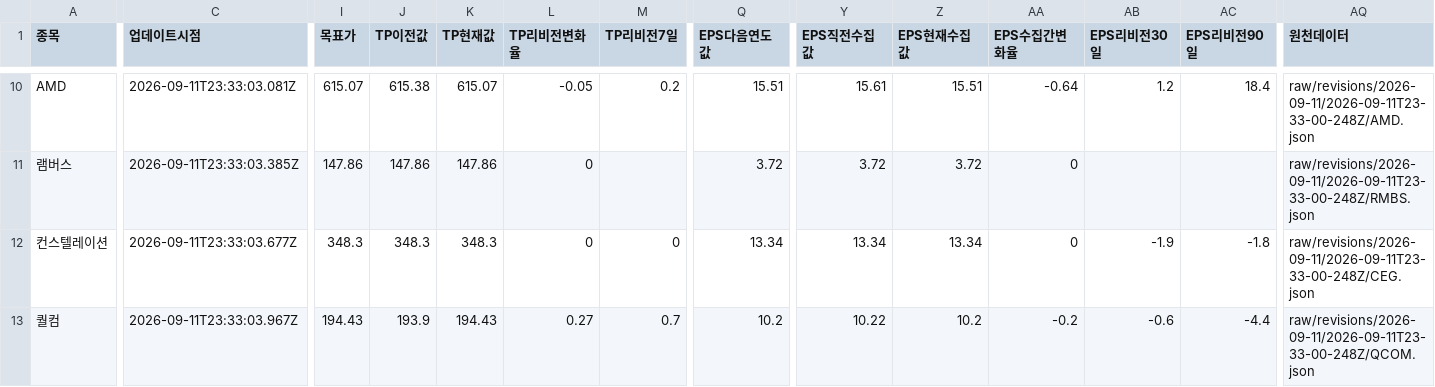
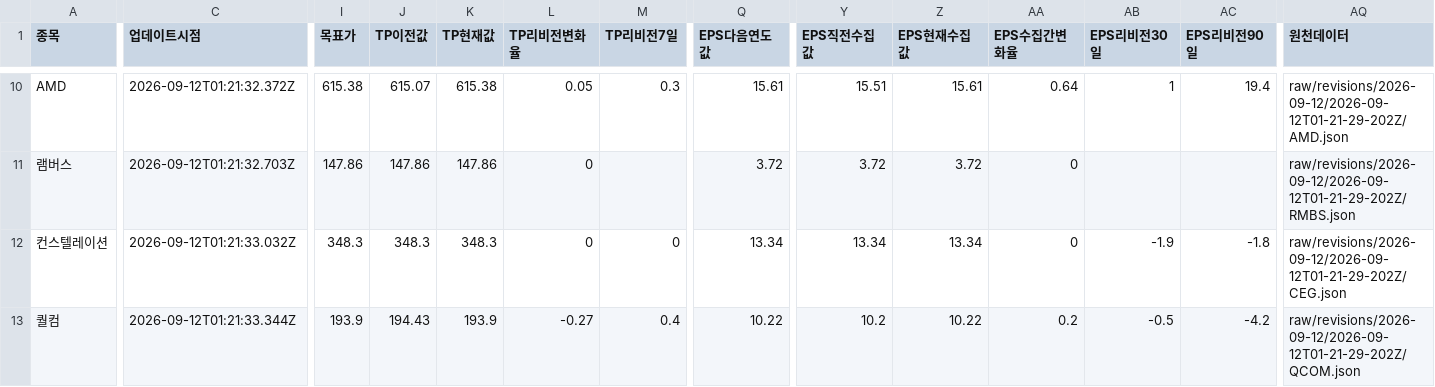
Before and after one commit to SimpleorNothing/ten-bagger, a CSV file: raw/revisions/latest.csv, drawn as a sheet; only a part is shown, gaps mark what is left out; the diff covers the shown part only; the diff names each change by its address in the sheet, - before the commit and + after, or states it on an @@ line.

Commit message:
chore: update market data + integrity-audited revisions (#2132)
Co-authored-by: github-actions[bot] <41898282+github-actions[bot]@users.noreply.github.com>

```diff
--- a/raw/revisions/latest.csv
+++ b/raw/revisions/latest.csv
-C10 (업데이트시점): 2026-09-11T23:33:03.081Z
+C10 (업데이트시점): 2026-09-12T01:21:32.372Z
-I10 (목표가): 615.07
+I10 (목표가): 615.38
-J10 (TP이전값): 615.38
+J10 (TP이전값): 615.07
-K10 (TP현재값): 615.07
+K10 (TP현재값): 615.38
-L10 (TP리비전변화율): -0.05
+L10 (TP리비전변화율): 0.05
-M10 (TP리비전7일): 0.2
+M10 (TP리비전7일): 0.3
-Q10 (EPS다음연도값): 15.51
+Q10 (EPS다음연도값): 15.61
-Y10 (EPS직전수집값): 15.61
+Y10 (EPS직전수집값): 15.51
-Z10 (EPS현재수집값): 15.51
+Z10 (EPS현재수집값): 15.61
-AA10 (EPS수집간변화율): -0.64
+AA10 (EPS수집간변화율): 0.64
-AB10 (EPS리비전30일): 1.2
+AB10 (EPS리비전30일): 1
-AC10 (EPS리비전90일): 18.4
+AC10 (EPS리비전90일): 19.4
-AQ10 (원천데이터): raw/revisions/2026-09-11/2026-09-11T23-33-00-248Z/AMD.json
+AQ10 (원천데이터): raw/revisions/2026-09-12/2026-09-12T01-21-29-202Z/AMD.json
-C11 (업데이트시점): 2026-09-11T23:33:03.385Z
+C11 (업데이트시점): 2026-09-12T01:21:32.703Z
-AQ11 (원천데이터): raw/revisions/2026-09-11/2026-09-11T23-33-00-248Z/RMBS.json
+AQ11 (원천데이터): raw/revisions/2026-09-12/2026-09-12T01-21-29-202Z/RMBS.json
-C12 (업데이트시점): 2026-09-11T23:33:03.677Z
+C12 (업데이트시점): 2026-09-12T01:21:33.032Z
-AQ12 (원천데이터): raw/revisions/2026-09-11/2026-09-11T23-33-00-248Z/CEG.json
+AQ12 (원천데이터): raw/revisions/2026-09-12/2026-09-12T01-21-29-202Z/CEG.json
-C13 (업데이트시점): 2026-09-11T23:33:03.967Z
+C13 (업데이트시점): 2026-09-12T01:21:33.344Z
-I13 (목표가): 194.43
+I13 (목표가): 193.9
-J13 (TP이전값): 193.9
+J13 (TP이전값): 194.43
-K13 (TP현재값): 194.43
+K13 (TP현재값): 193.9
-L13 (TP리비전변화율): 0.27
+L13 (TP리비전변화율): -0.27
-M13 (TP리비전7일): 0.7
+M13 (TP리비전7일): 0.4
-Q13 (EPS다음연도값): 10.2
+Q13 (EPS다음연도값): 10.22
-Y13 (EPS직전수집값): 10.22
+Y13 (EPS직전수집값): 10.2
-Z13 (EPS현재수집값): 10.2
+Z13 (EPS현재수집값): 10.22
-AA13 (EPS수집간변화율): -0.2
+AA13 (EPS수집간변화율): 0.2
-AB13 (EPS리비전30일): -0.6
+AB13 (EPS리비전30일): -0.5
-AC13 (EPS리비전90일): -4.4
+AC13 (EPS리비전90일): -4.2
-AQ13 (원천데이터): raw/revisions/2026-09-11/2026-09-11T23-33-00-248Z/QCOM.json
+AQ13 (원천데이터): raw/revisions/2026-09-12/2026-09-12T01-21-29-202Z/QCOM.json
```
Also changed, not shown: 65 edited cells elsewhere in this file, 34 other files.
